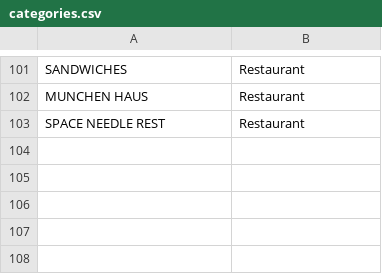
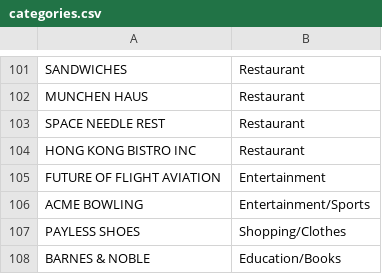
Before and after one commit to diamondowen/BillUtil, a CSV file: categories.csv, drawn as a sheet; only a part is shown, gaps mark what is left out.

Commit message:
New categories

```diff
--- a/categories.csv
+++ b/categories.csv
@@ -103 +103,6 @@ MUNCHEN HAUS,Restaurant
 SPACE NEEDLE REST,Restaurant
+HONG KONG BISTRO INC,Restaurant
+FUTURE OF FLIGHT AVIATION,Entertainment
+ACME BOWLING,Entertainment/Sports
+PAYLESS SHOES,Shopping/Clothes
+BARNES & NOBLE,Education/Books
```
